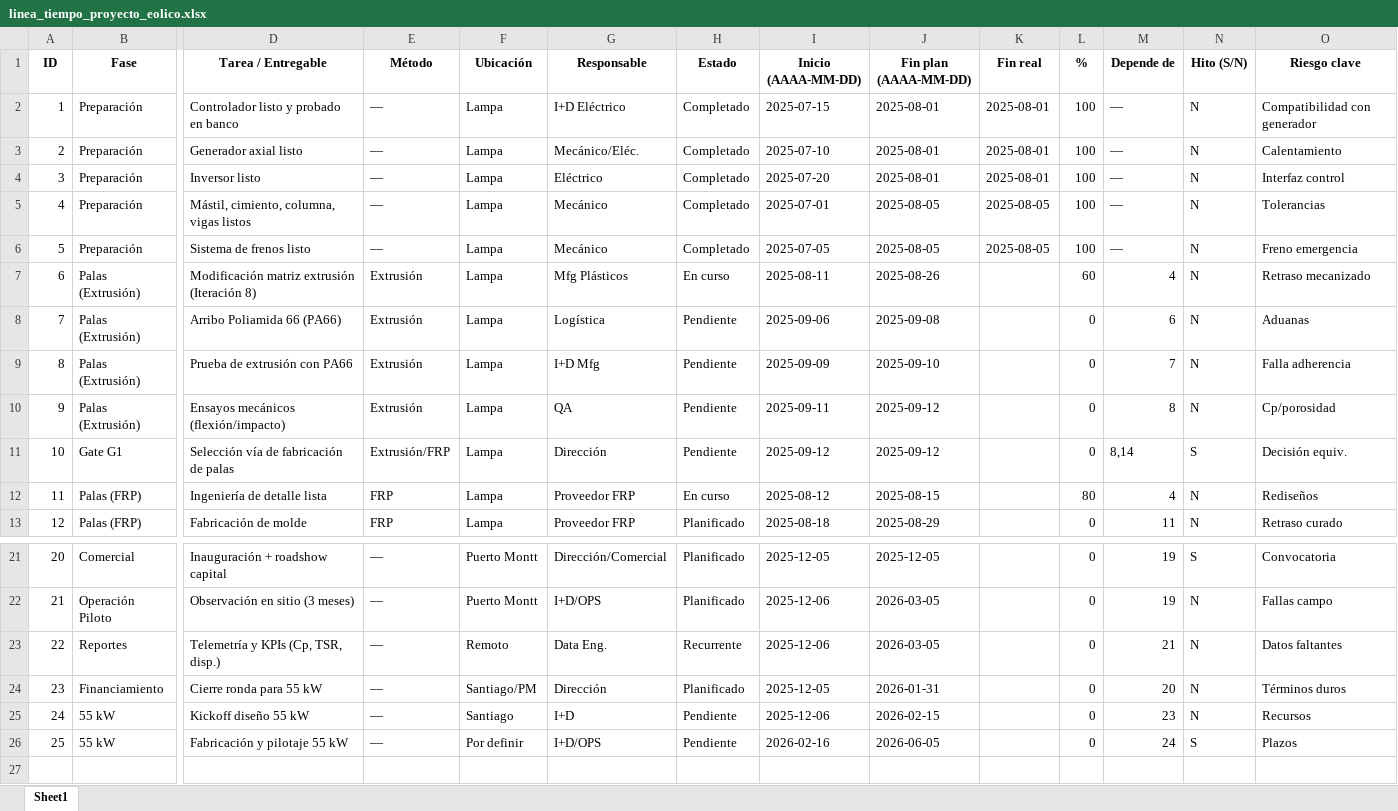
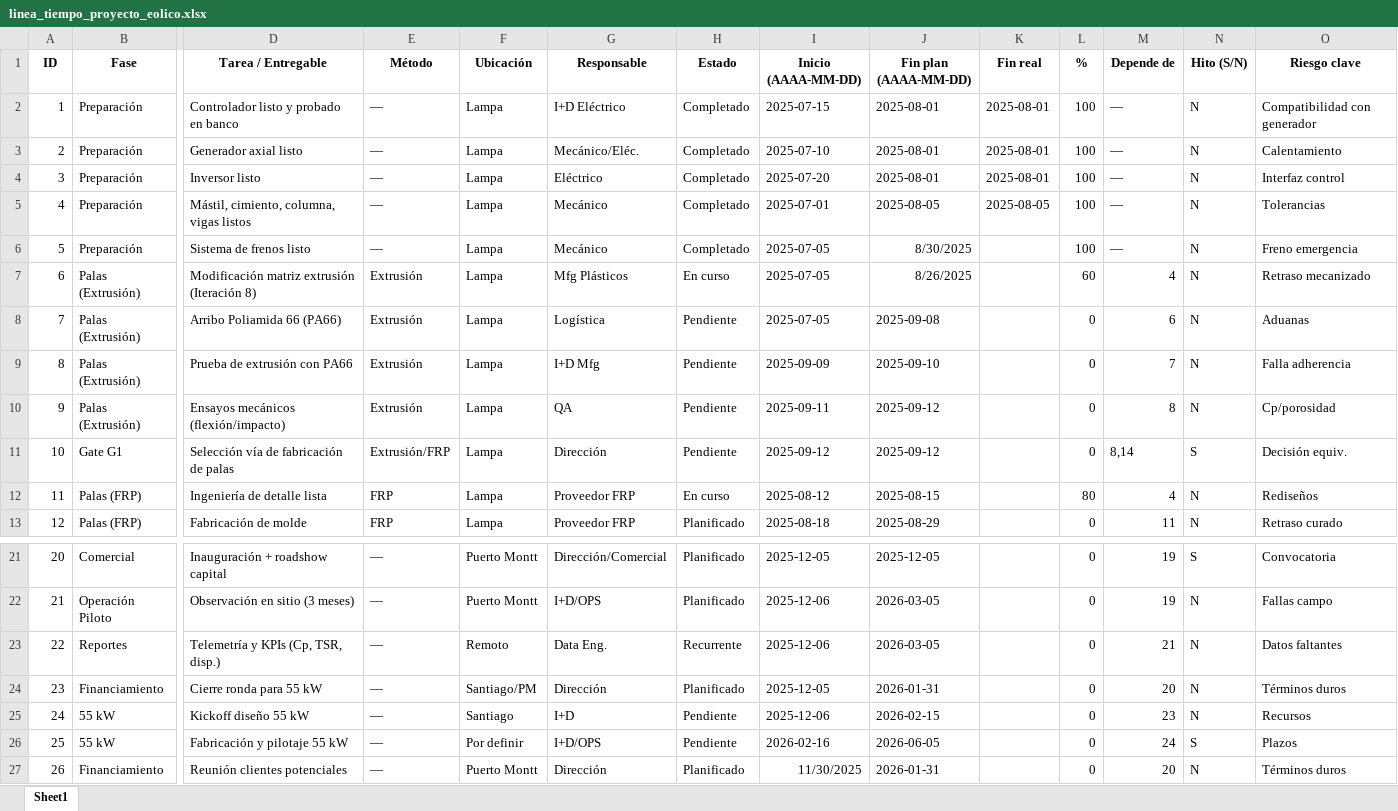
Before and after one commit to jpdiazparra-ai/linea-tiempo-fluxial, an Excel workbook: linea_tiempo_proyecto_eolico.xlsx, sheet Sheet1, drawn as a sheet; only a part is shown, gaps mark what is left out; values as stored, in another font and other column widths than the file's, no borders; rows hold the shown columns only; the diff names each change by its address in the sheet, - before the commit and + after, or states it on an @@ line.

Commit message:
Actualizo datos del Excel de línea de tiempo

```diff
--- a/linea_tiempo_proyecto_eolico.xlsx (sheet Sheet1)
+++ b/linea_tiempo_proyecto_eolico.xlsx (sheet Sheet1)
-J6 (Fin plan (AAAA-MM-DD)): 2025-08-05
+J6 (Fin plan (AAAA-MM-DD)): 8/30/2025
-K6 (Fin real): 2025-08-05
+K6 (Fin real): (empty)
-I7 (Inicio (AAAA-MM-DD)): 2025-08-11
+I7 (Inicio (AAAA-MM-DD)): 2025-07-05
-J7 (Fin plan (AAAA-MM-DD)): 2025-08-26
+J7 (Fin plan (AAAA-MM-DD)): 8/26/2025
-I8 (Inicio (AAAA-MM-DD)): 2025-09-06
+I8 (Inicio (AAAA-MM-DD)): 2025-07-05
+row 27: 26 | Financiamiento | Reunión clientes potenciales | — | Puerto Montt | Dirección | Planificado | 11/30/2025 | 2026-01-31 |  | 0 | 20 | N | Términos duros
```
